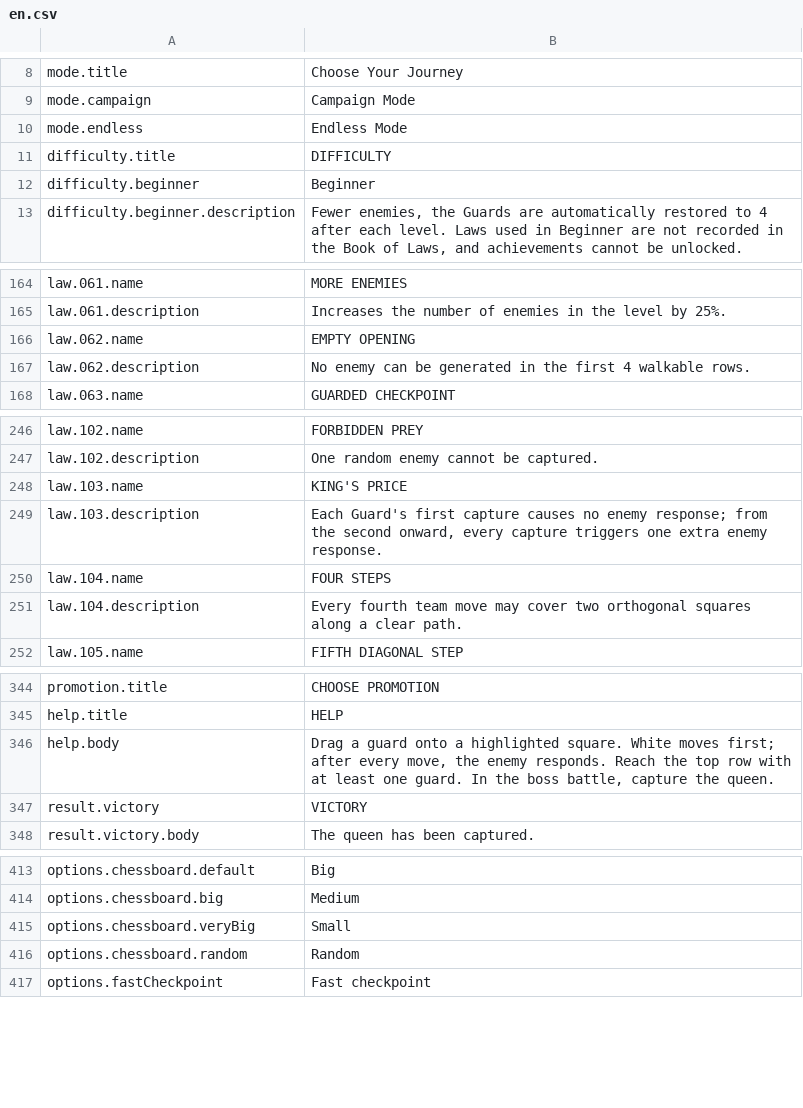
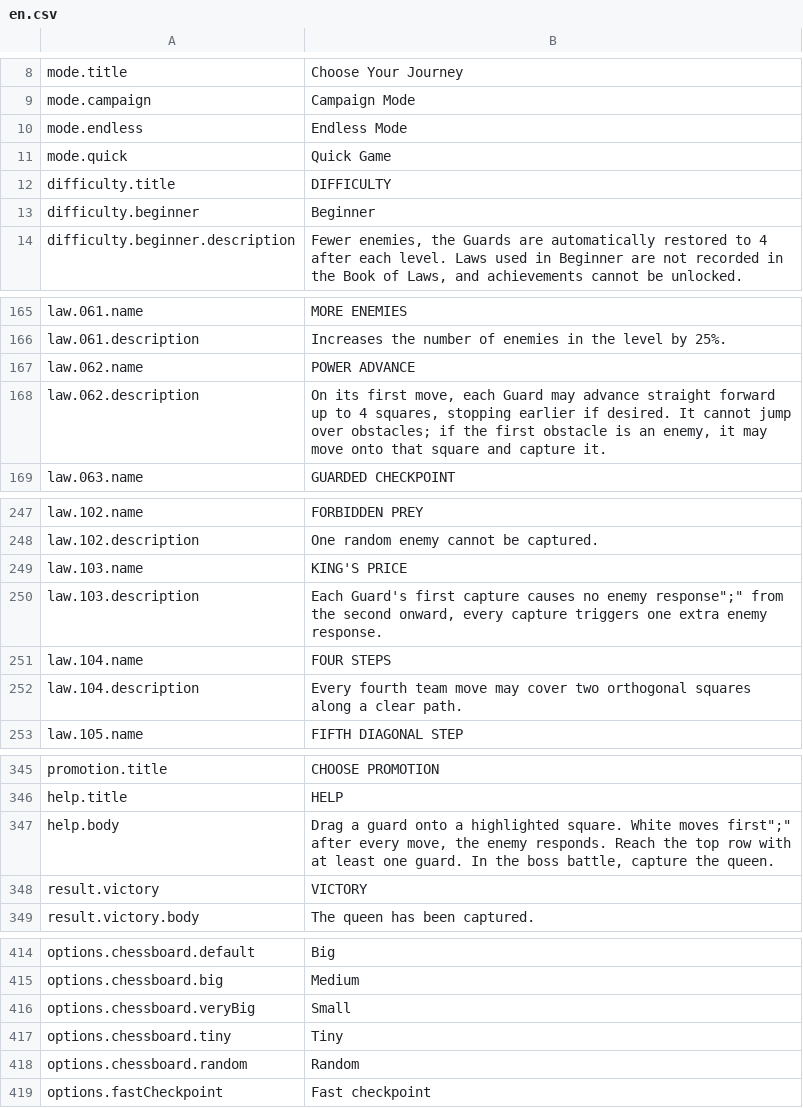
Before and after one commit to stefanomac96/k4ad, a CSV file: StreamingAssets/Data/Localization/en.csv, drawn as a sheet; only a part is shown, gaps mark what is left out; the diff covers the shown part only.

```diff
--- a/StreamingAssets/Data/Localization/en.csv
+++ b/StreamingAssets/Data/Localization/en.csv
@@ -10,2 +10,3 @@ mode.campaign,Campaign Mode
 mode.endless,Endless Mode
+mode.quick,Quick Game
 difficulty.title,DIFFICULTY
@@ -165,4 +166,4 @@ law.061.name,MORE ENEMIES
 law.061.description,Increases the number of enemies in the level by 25%.
-law.062.name,EMPTY OPENING
-law.062.description,No enemy can be generated in the first 4 walkable rows.
+law.062.name,POWER ADVANCE
+law.062.description,"On its first move, each Guard may advance straight forward up to 4 squares, stopping earlier if desired. It cannot jump over obstacles; if the first obstacle is an enemy, it may move onto that square and capture it."
 law.063.name,GUARDED CHECKPOINT
@@ -248,3 +249,3 @@ law.102.description,One random enemy cannot be captured.
 law.103.name,KING'S PRICE
-law.103.description,"Each Guard's first capture causes no enemy response; from the second onward, every capture triggers one extra enemy response."
+law.103.description,"Each Guard's first capture causes no enemy response"";"" from the second onward, every capture triggers one extra enemy response."
 law.104.name,FOUR STEPS
@@ -350,3 +351,3 @@ promotion.title,CHOOSE PROMOTION
 help.title,HELP
-help.body,"Drag a guard onto a highlighted square. White moves first; after every move, the enemy responds. Reach the top row with at least one guard. In the boss battle, capture the queen."
+help.body,"Drag a guard onto a highlighted square. White moves first"";"" after every move, the enemy responds. Reach the top row with at least one guard. In the boss battle, capture the queen."
 result.victory,VICTORY
@@ -422,2 +423,3 @@ options.chessboard.big,Medium
 options.chessboard.veryBig,Small
+options.chessboard.tiny,Tiny
 options.chessboard.random,Random
```
Also changed, not shown: 1 edited cell elsewhere in this file, StreamingAssets/Data/Localization/it.csv, 6 other files.
